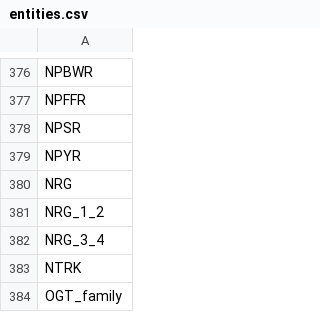
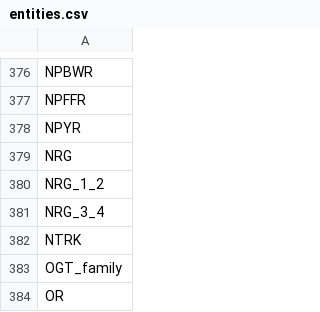
Before and after one commit to johnbachman/famplex, a CSV file: entities.csv, drawn as a sheet; only a part is shown, gaps mark what is left out; the shorter side is filled out with more unchanged rows; the diff names each change by its address in the sheet, - before the commit and + after, or states it on an @@ line.

```diff
--- a/entities.csv
+++ b/entities.csv
-row 378: NPSR
```
Also changed, not shown: equivalences.csv, grounding_map.csv, 3 other files.
